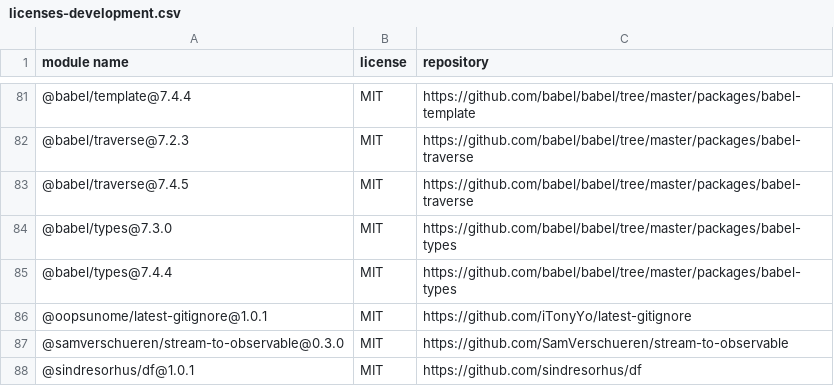
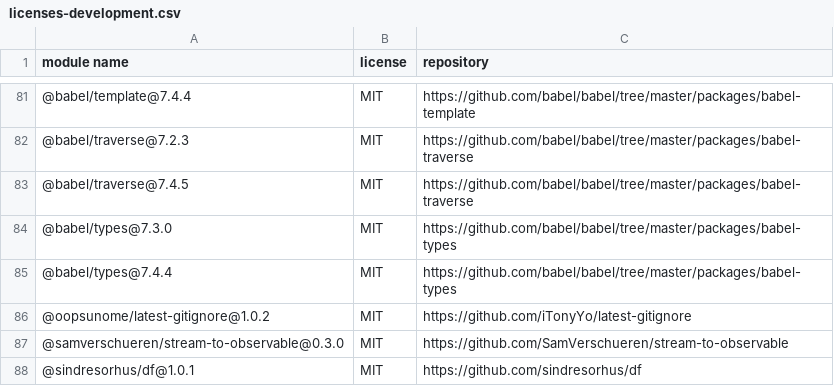
Before and after one commit to iTonyYo/latest-gitignore-cli, a CSV file: doc/licenses-development.csv, drawn as a sheet; only a part is shown, gaps mark what is left out.

```diff
--- a/doc/licenses-development.csv
+++ b/doc/licenses-development.csv
@@ -85,3 +85,3 @@
 "@babel/types@7.4.4","MIT","https://github.com/babel/babel/tree/master/packages/babel-types"
-"@oopsunome/latest-gitignore@1.0.1","MIT","https://github.com/iTonyYo/latest-gitignore"
+"@oopsunome/latest-gitignore@1.0.2","MIT","https://github.com/iTonyYo/latest-gitignore"
 "@samverschueren/stream-to-observable@0.3.0","MIT","https://github.com/SamVerschueren/stream-to-observable"
```
Also changed, not shown: doc/licenses-production.csv, 2 other files.
